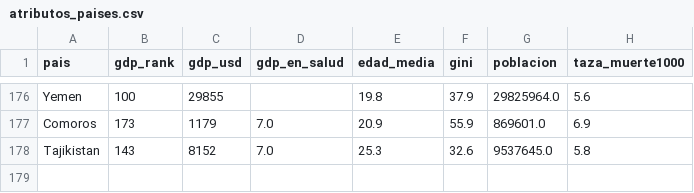
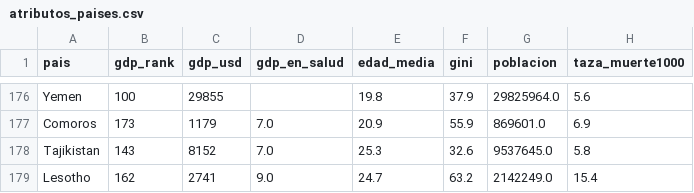
Before and after one commit to joseespinadote/proyecto_intro_mineria, a CSV file: atributos_extra/atributos_paises.csv, drawn as a sheet; only a part is shown, gaps mark what is left out; the diff names each change by its address in the sheet, - before the commit and + after, or states it on an @@ line.

Commit message:
Update processed data

```diff
--- a/atributos_extra/atributos_paises.csv
+++ b/atributos_extra/atributos_paises.csv
+row 179: Lesotho | 162 | 2741 | 9.0 | 24.7 | 63.2 | 2142249.0 | 15.4
```
Also changed, not shown: 2 other files.
